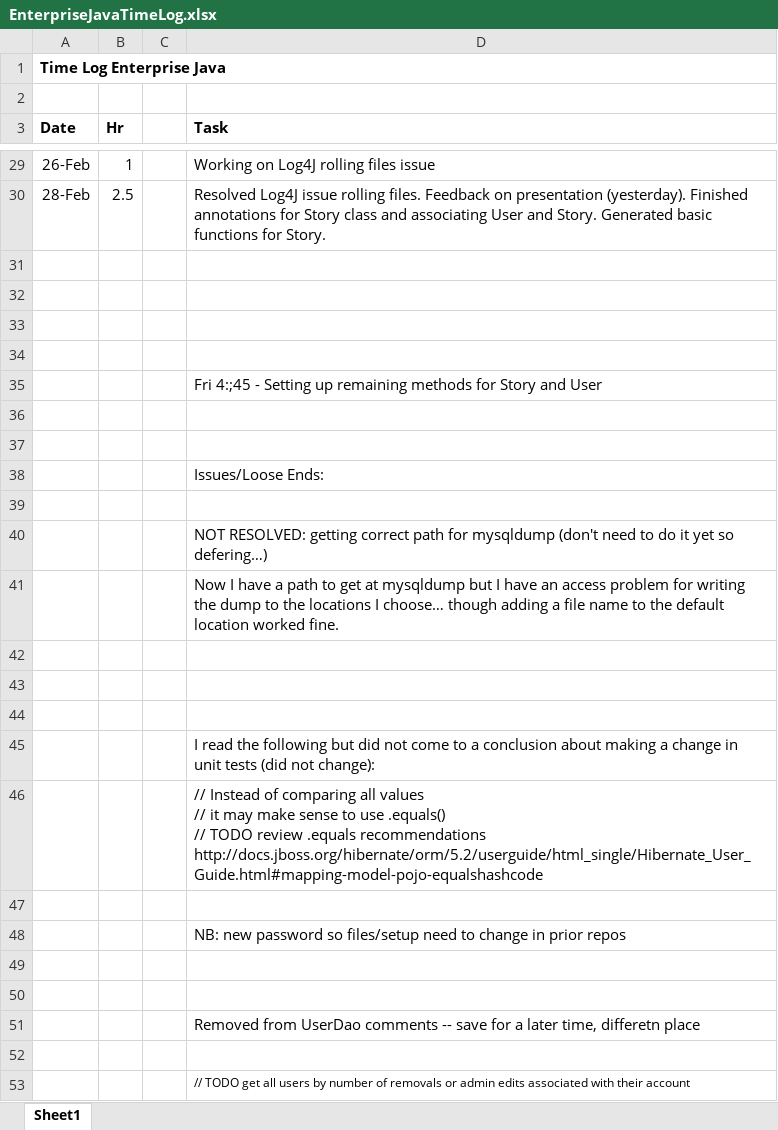
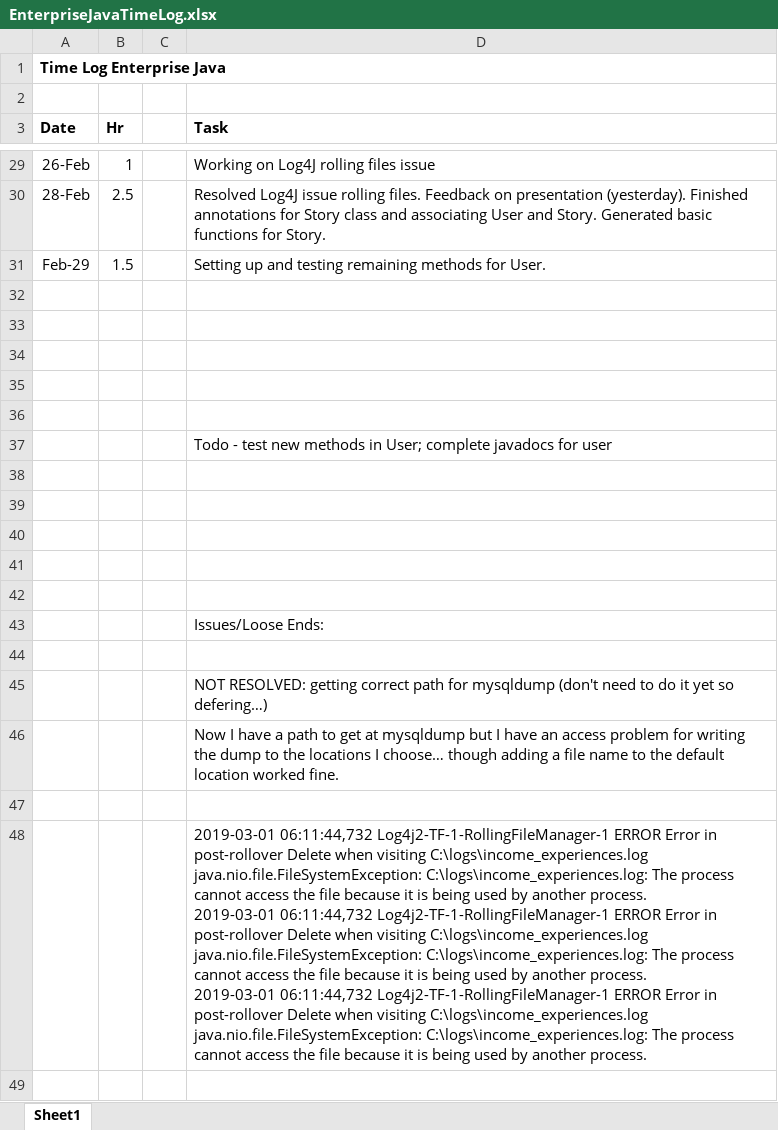
Before and after one commit to haandahl/income-experiences, an Excel workbook: EnterpriseJavaTimeLog.xlsx, sheet Sheet1, drawn as a sheet; only a part is shown, gaps mark what is left out; the shorter side is filled out with more unchanged rows; values as stored, in another font and other column widths than the file's, no borders; addresses are those after the commit; ↵ is a line break in a cell; the diff names each change by its address in the sheet, - before the commit and + after, or states it on an @@ line.

Commit message:
Passes UserDaoTest addWithProfileStory

```diff
--- a/EnterpriseJavaTimeLog.xlsx (sheet Sheet1)
+++ b/EnterpriseJavaTimeLog.xlsx (sheet Sheet1)
+row 31: Feb-29 | 1.5 |  | Setting up and testing remaining methods for User.
+row 36: (empty)
-D37 (Task): Fri 4:;45 - Setting up remaining methods for Story and User
+D37 (Task): Todo - test new methods in User; complete javadocs for user
+row 38: (empty)
+row 39: (empty)
+row 40: (empty)
-D48 (Task): (empty)
+D48 (Task): 2019-03-01 06:11:44,732 Log4j2-TF-1-RollingFileManager-1 ERROR Error in post-rollover Delete when visiting C:\logs\income_experiences.log java.nio.file.FileSystemException: C:\logs\income_experiences.log: The process cannot access the file because it is being used by another process. ↵ 2019-03-01 06:11:44,732 Log4j2-TF-1-RollingFileManager-1 ERROR Error in post-rollover Delete when visiting C:\logs\income_experiences.log java.nio.file.FileSystemException: C:\logs\income_experiences.log: The process cannot access the file because it is being used by another process. ↵ 2019-03-01 06:11:44,732 Log4j2-TF-1-RollingFileManager-1 ERROR Error in post-rollover Delete when visiting C:\logs\income_experiences.log java.nio.file.FileSystemException: C:\logs\income_experiences.log: The process cannot access the file because it is being used by another process.
```
Also changed, not shown: 3 other files.
